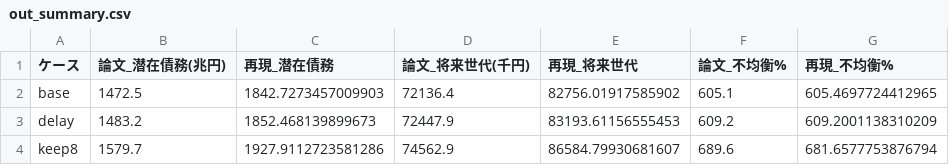
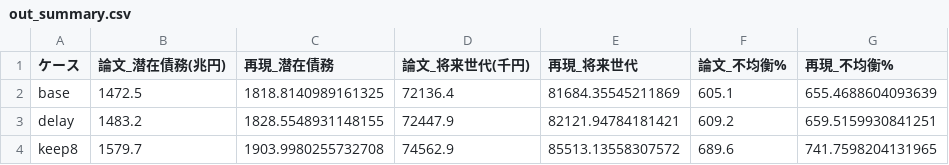
Before and after one commit to p72/ctx-generational-accounting, a CSV file: out_summary.csv, drawn as a sheet.

```diff
--- a/out_summary.csv
+++ b/out_summary.csv
@@ -1,4 +1,4 @@
 ケース,論文_潜在債務(兆円),再現_潜在債務,論文_将来世代(千円),再現_将来世代,論文_不均衡%,再現_不均衡%
-base,1472.5,1842.7273457009903,72136.4,82756.01917585902,605.1,605.4697724412965
-delay,1483.2,1852.468139899673,72447.9,83193.61156555453,609.2,609.2001138310209
-keep8,1579.7,1927.9112723581286,74562.9,86584.79930681607,689.6,681.6577753876794
+base,1472.5,1818.8140989161325,72136.4,81684.35545211869,605.1,655.4688604093639
+delay,1483.2,1828.5548931148155,72447.9,82121.94784181421,609.2,659.5159930841251
+keep8,1579.7,1903.9980255732708,74562.9,85513.13558307572,689.6,741.7598204131965
```
Also changed, not shown: out_delay_effect.csv, out_gap_sensitivity.csv, 8 other files.
